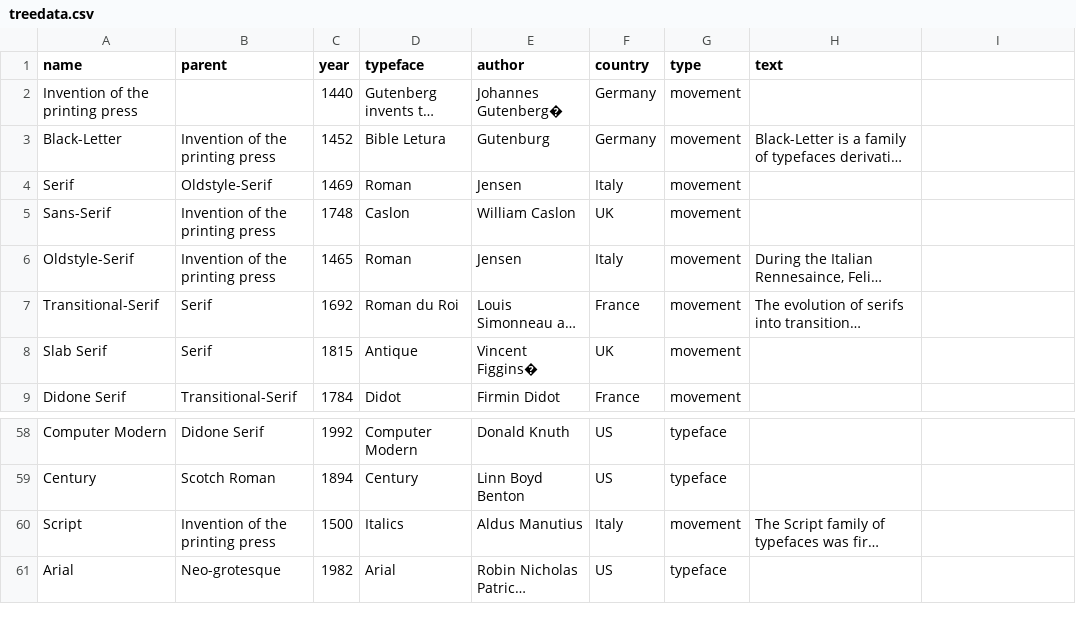
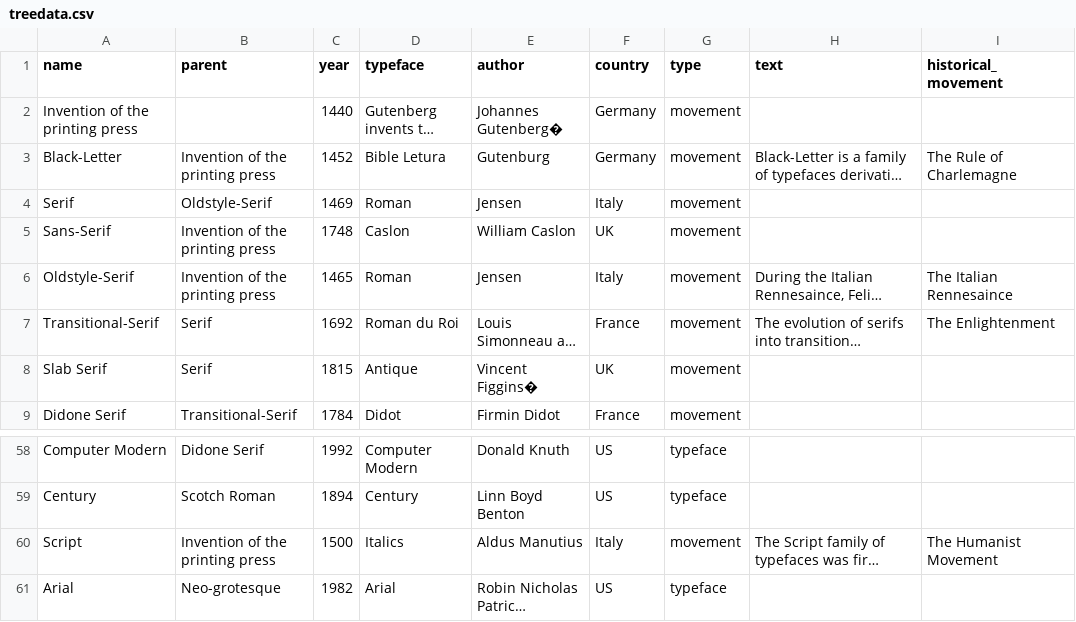
Before and after one commit to vawilson/vawilson.github.io, a CSV file: projects/typography_tree_story/treedata.csv, drawn as a sheet; only a part is shown, gaps mark what is left out; long unchanged cells end in …; the diff names each change by its address in the sheet, - before the commit and + after, or states it on an @@ line.

Commit message:
text waypoint interaction

```diff
--- a/projects/typography_tree_story/treedata.csv
+++ b/projects/typography_tree_story/treedata.csv
-I1: (empty)
+I1: historical_movement
-I3 (historical_movement): (empty)
+I3 (historical_movement): The Rule of Charlemagne
-I6 (historical_movement): (empty)
+I6 (historical_movement): The Italian Rennesaince
-I7 (historical_movement): (empty)
+I7 (historical_movement): The Enlightenment
-I60 (historical_movement): (empty)
+I60 (historical_movement): The Humanist Movement
```
Also changed, not shown: 6 other files.
